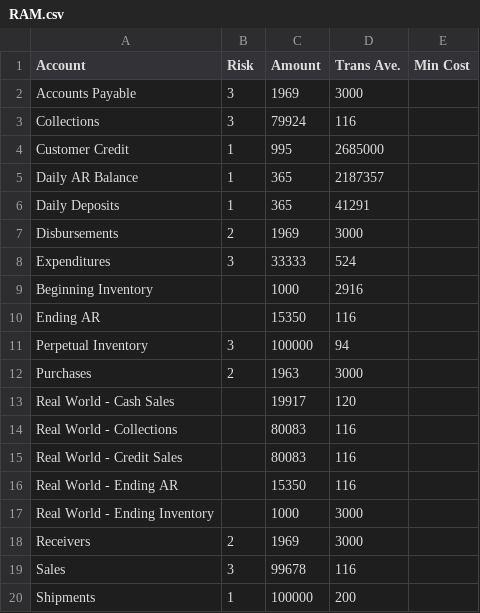
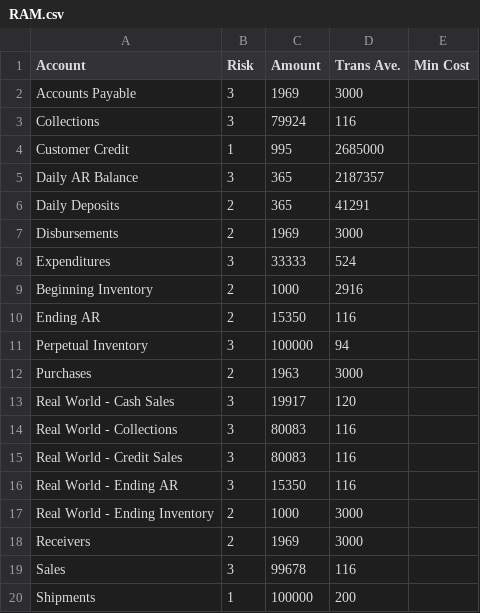
Before and after one commit to ids523sp22/ids523group2, a CSV file: inst/extdata/RAM.csv, drawn as a sheet.

Commit message:
Update RAM.csv

```diff
--- a/inst/extdata/RAM.csv
+++ b/inst/extdata/RAM.csv
@@ -4,15 +4,15 @@ Collections,3,79924,116,
 Customer Credit,1,995,2685000,
-Daily AR Balance,1,365,2187357,
-Daily Deposits,1,365,41291,
+Daily AR Balance,3,365,2187357,
+Daily Deposits,2,365,41291,
 Disbursements,2,1969,3000,
 Expenditures,3,33333,524,
-Beginning Inventory,,1000,2916,
-Ending AR,,15350,116,
+Beginning Inventory,2,1000,2916,
+Ending AR,2,15350,116,
 Perpetual Inventory,3,100000,94,
 Purchases,2,1963,3000,
-Real World - Cash Sales,,19917,120,
-Real World - Collections,,80083,116,
-Real World - Credit Sales,,80083,116,
-Real World - Ending AR,,15350,116,
-Real World - Ending Inventory,,1000,3000,
+Real World - Cash Sales,3,19917,120,
+Real World - Collections,3,80083,116,
+Real World - Credit Sales,3,80083,116,
+Real World - Ending AR,3,15350,116,
+Real World - Ending Inventory,2,1000,3000,
 Receivers,2,1969,3000,
```
